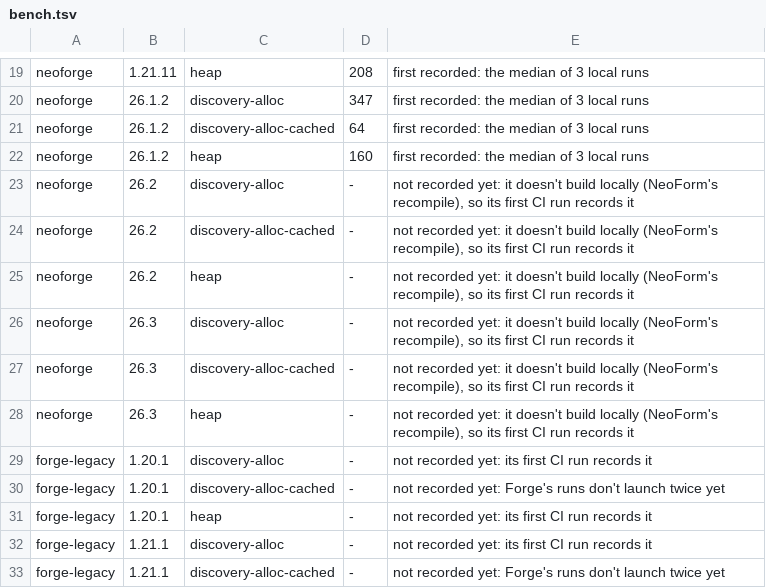
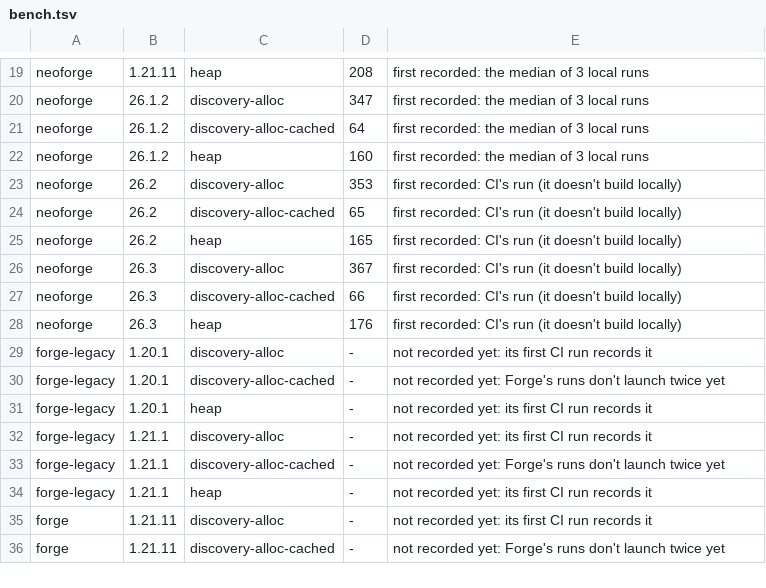
Before and after one commit to cmdralph/Fabricated, a TSV file: ci/bench.tsv, drawn as a sheet; only a part is shown, gaps mark what is left out; the shorter side is filled out with more unchanged rows.

```diff
--- a/ci/bench.tsv
+++ b/ci/bench.tsv
@@ -22,8 +22,8 @@ neoforge	26.1.2	discovery-alloc-cached	64	first recorded: the median of 3 local
 neoforge	26.1.2	heap	160	first recorded: the median of 3 local runs
-neoforge	26.2	discovery-alloc	-	not recorded yet: it doesn't build locally (NeoForm's recompile), so its first CI run records it
-neoforge	26.2	discovery-alloc-cached	-	not recorded yet: it doesn't build locally (NeoForm's recompile), so its first CI run records it
-neoforge	26.2	heap	-	not recorded yet: it doesn't build locally (NeoForm's recompile), so its first CI run records it
-neoforge	26.3	discovery-alloc	-	not recorded yet: it doesn't build locally (NeoForm's recompile), so its first CI run records it
-neoforge	26.3	discovery-alloc-cached	-	not recorded yet: it doesn't build locally (NeoForm's recompile), so its first CI run records it
-neoforge	26.3	heap	-	not recorded yet: it doesn't build locally (NeoForm's recompile), so its first CI run records it
+neoforge	26.2	discovery-alloc	353	first recorded: CI's run (it doesn't build locally)
+neoforge	26.2	discovery-alloc-cached	65	first recorded: CI's run (it doesn't build locally)
+neoforge	26.2	heap	165	first recorded: CI's run (it doesn't build locally)
+neoforge	26.3	discovery-alloc	367	first recorded: CI's run (it doesn't build locally)
+neoforge	26.3	discovery-alloc-cached	66	first recorded: CI's run (it doesn't build locally)
+neoforge	26.3	heap	176	first recorded: CI's run (it doesn't build locally)
 forge-legacy	1.20.1	discovery-alloc	-	not recorded yet: its first CI run records it
```
Also changed, not shown: 2 other files.
